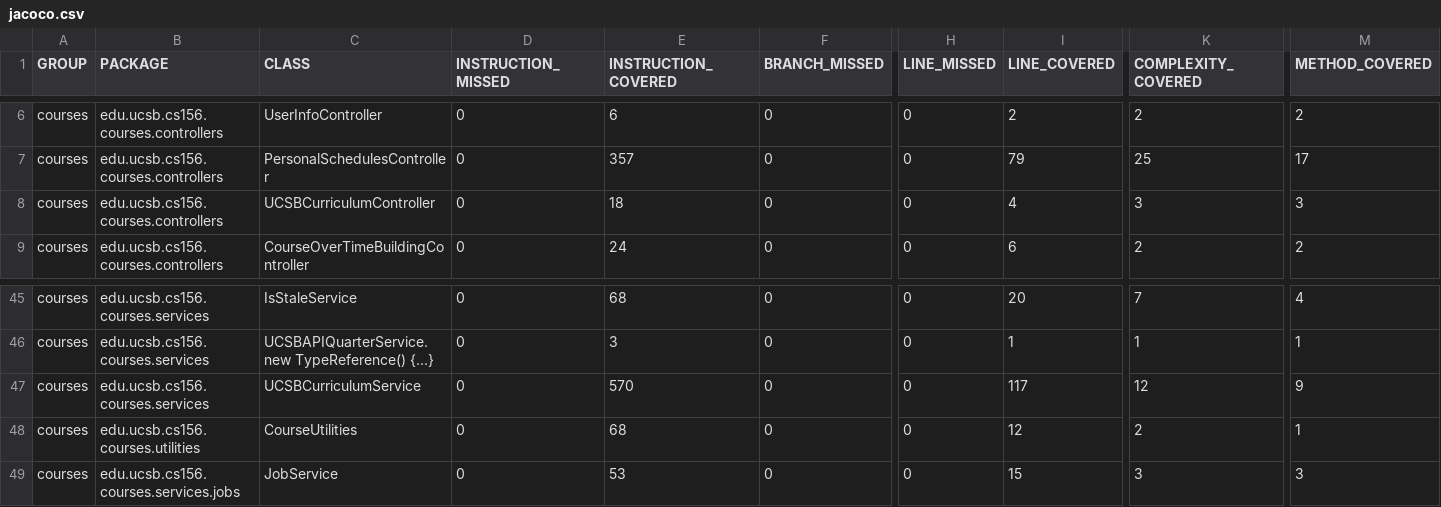
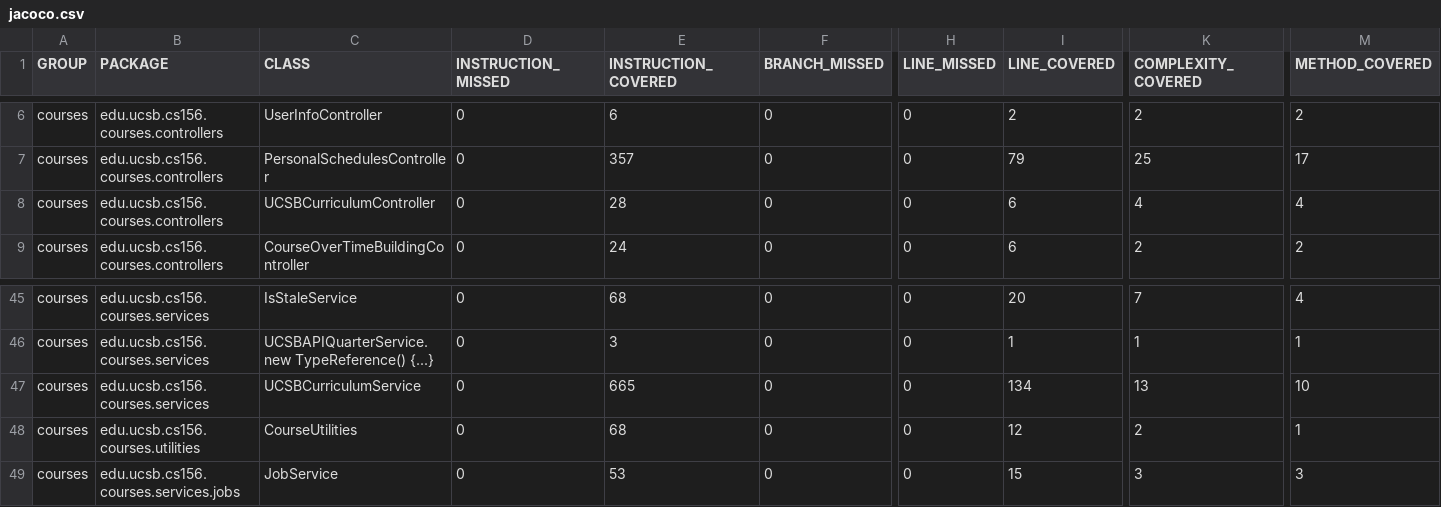
Before and after one commit to ucsb-cs156-f24/proj-courses-f24-02, a CSV file: jacoco/jacoco.csv, drawn as a sheet; only a part is shown, gaps mark what is left out; the diff names each change by its address in the sheet, - before the commit and + after, or states it on an @@ line.

```diff
--- a/jacoco/jacoco.csv
+++ b/jacoco/jacoco.csv
-E8 (INSTRUCTION_COVERED): 18
+E8 (INSTRUCTION_COVERED): 28
-I8 (LINE_COVERED): 4
+I8 (LINE_COVERED): 6
-K8 (COMPLEXITY_COVERED): 3
+K8 (COMPLEXITY_COVERED): 4
-M8 (METHOD_COVERED): 3
+M8 (METHOD_COVERED): 4
-E47 (INSTRUCTION_COVERED): 570
+E47 (INSTRUCTION_COVERED): 665
-I47 (LINE_COVERED): 117
+I47 (LINE_COVERED): 134
-K47 (COMPLEXITY_COVERED): 12
+K47 (COMPLEXITY_COVERED): 13
-M47 (METHOD_COVERED): 9
+M47 (METHOD_COVERED): 10
```
Also changed, not shown: 11 other files.
